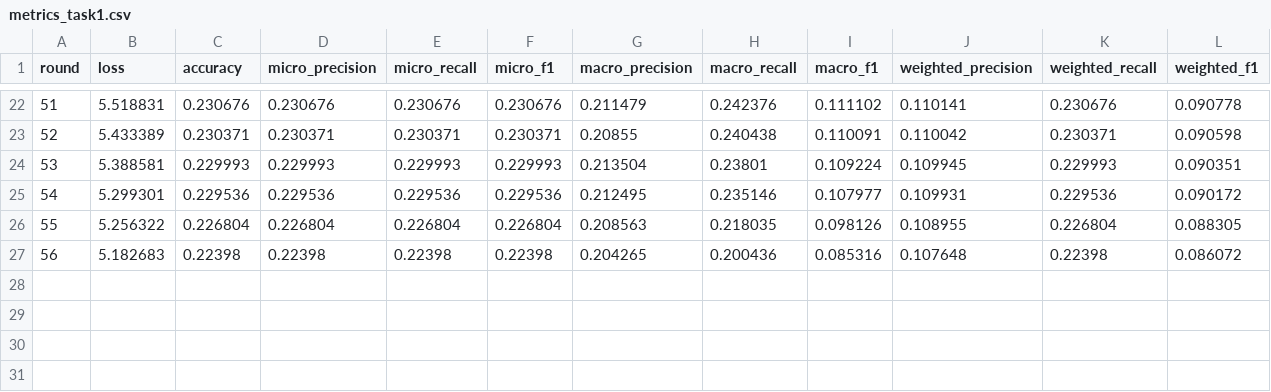
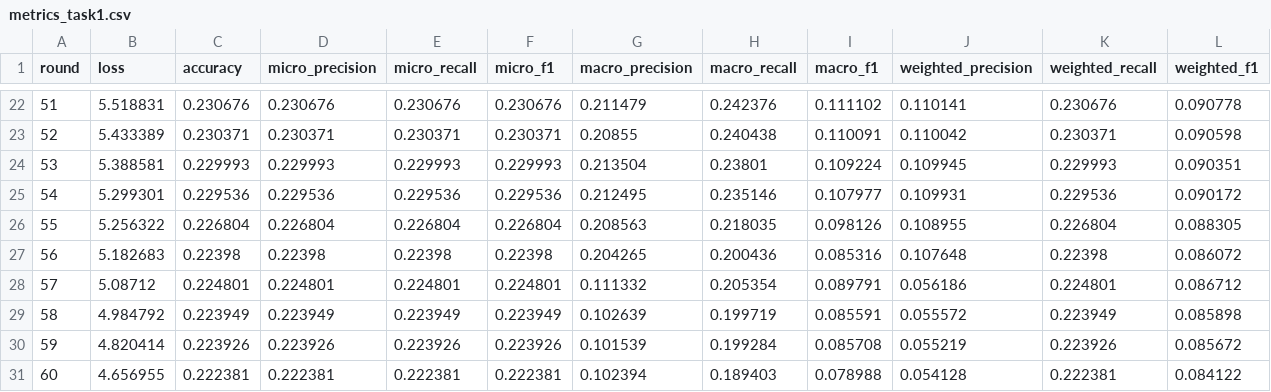
Before and after one commit to TongXuanVu/FEDIOV, a CSV file: logs/resume_iot_1percent/metrics_task1.csv, drawn as a sheet; only a part is shown, gaps mark what is left out.

Commit message:
Sua loi Ray giet 120 round: tao dict runtime_env MOI moi lan start_simulation (Ray sua tai cho dict cu thanh URI goi da het han) + excludes cho goi nhe; dong goi lai resume 1%/10-shot den het task 1

```diff
--- a/logs/resume_iot_1percent/metrics_task1.csv
+++ b/logs/resume_iot_1percent/metrics_task1.csv
@@ -27 +27,5 @@ round,loss,accuracy,micro_precision,micro_recall,micro_f1,macro_precision,macro_
 56,5.182683,0.22398,0.22398,0.22398,0.22398,0.204265,0.200436,0.085316,0.107648,0.22398,0.086072
+57,5.08712,0.224801,0.224801,0.224801,0.224801,0.111332,0.205354,0.089791,0.056186,0.224801,0.086712
+58,4.984792,0.223949,0.223949,0.223949,0.223949,0.102639,0.199719,0.085591,0.055572,0.223949,0.085898
+59,4.820414,0.223926,0.223926,0.223926,0.223926,0.101539,0.199284,0.085708,0.055219,0.223926,0.085672
+60,4.656955,0.222381,0.222381,0.222381,0.222381,0.102394,0.189403,0.078988,0.054128,0.222381,0.084122
```
Also changed, not shown: logs/resume_iot_1percent/confusion_matrix_task1.csv, logs/resume_iot_1percent/confusion_matrix_task1_normalized.csv, 7 other files.
